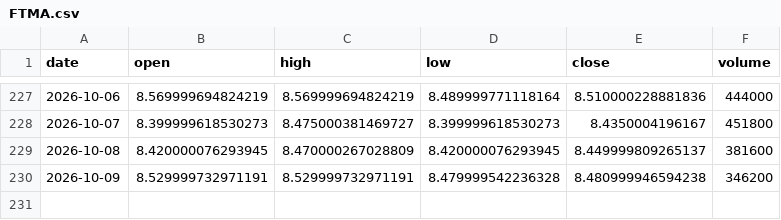
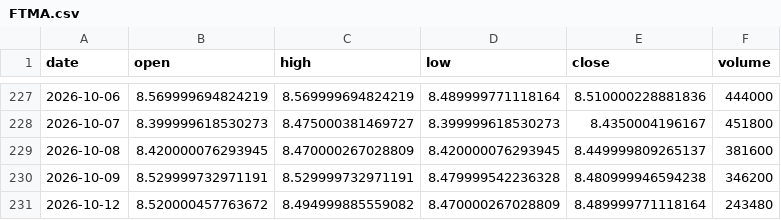
Before and after one commit to aigenmod/munidata, a CSV file: data/FTMA.csv, drawn as a sheet; only a part is shown, gaps mark what is left out; the diff names each change by its address in the sheet, - before the commit and + after, or states it on an @@ line.

```diff
--- a/data/FTMA.csv
+++ b/data/FTMA.csv
+row 231: 2026-10-12 | 8.520000457763672 | 8.494999885559082 | 8.470000267028809 | 8.489999771118164 | 243480
```
Also changed, not shown: data/fred_DFF_DFEDTAR_DFEDTARU_DFEDTARL.csv.
